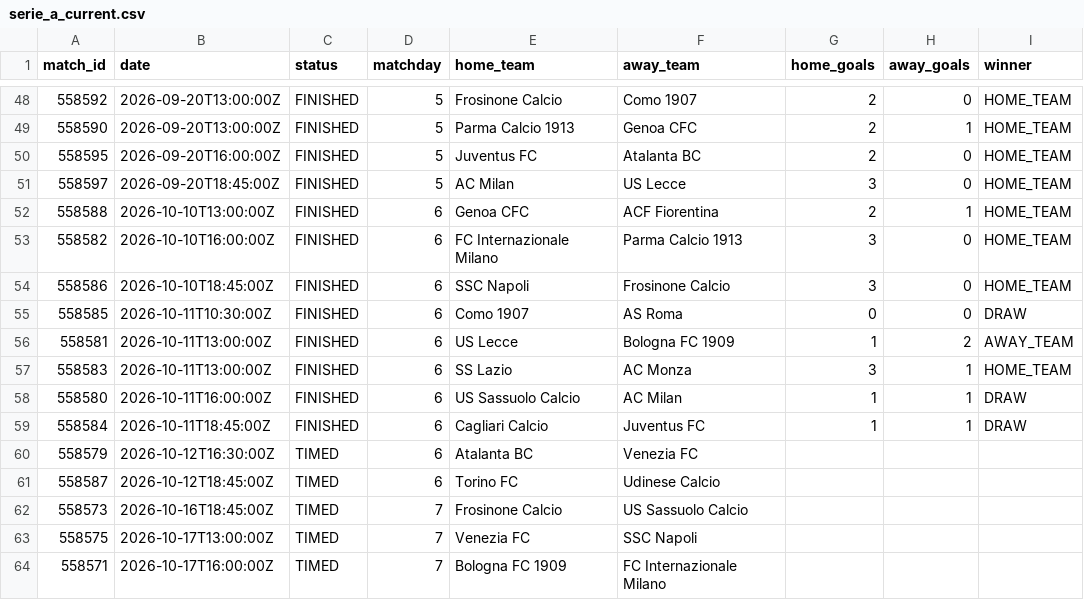
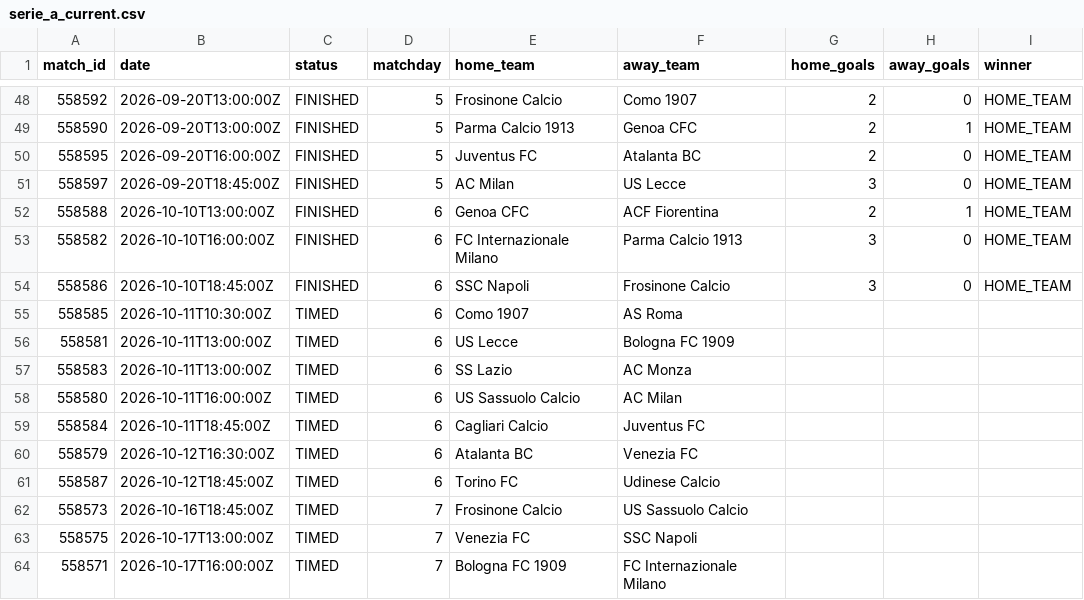
Before and after one commit to kothetsoe11878-bet/analysis-football-bot, a CSV file: data/results/serie_a_current.csv, drawn as a sheet; only a part is shown, gaps mark what is left out.

```diff
--- a/data/results/serie_a_current.csv
+++ b/data/results/serie_a_current.csv
@@ -54,7 +54,7 @@
 558586,2026-10-10T18:45:00Z,FINISHED,6,SSC Napoli,Frosinone Calcio,3,0,HOME_TEAM
-558585,2026-10-11T10:30:00Z,FINISHED,6,Como 1907,AS Roma,0,0,DRAW
-558581,2026-10-11T13:00:00Z,FINISHED,6,US Lecce,Bologna FC 1909,1,2,AWAY_TEAM
-558583,2026-10-11T13:00:00Z,FINISHED,6,SS Lazio,AC Monza,3,1,HOME_TEAM
-558580,2026-10-11T16:00:00Z,FINISHED,6,US Sassuolo Calcio,AC Milan,1,1,DRAW
-558584,2026-10-11T18:45:00Z,FINISHED,6,Cagliari Calcio,Juventus FC,1,1,DRAW
+558585,2026-10-11T10:30:00Z,TIMED,6,Como 1907,AS Roma,,,
+558581,2026-10-11T13:00:00Z,TIMED,6,US Lecce,Bologna FC 1909,,,
+558583,2026-10-11T13:00:00Z,TIMED,6,SS Lazio,AC Monza,,,
+558580,2026-10-11T16:00:00Z,TIMED,6,US Sassuolo Calcio,AC Milan,,,
+558584,2026-10-11T18:45:00Z,TIMED,6,Cagliari Calcio,Juventus FC,,,
 558579,2026-10-12T16:30:00Z,TIMED,6,Atalanta BC,Venezia FC,,,
```
